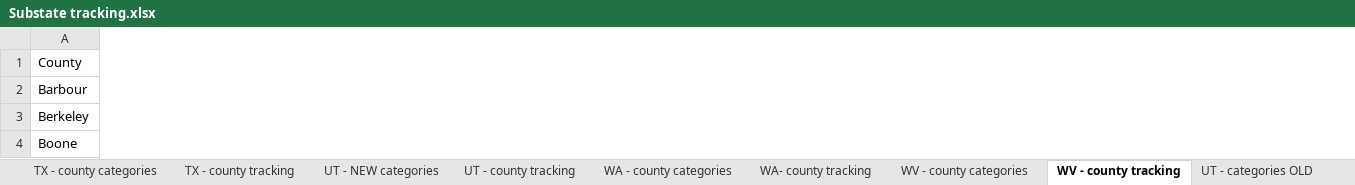
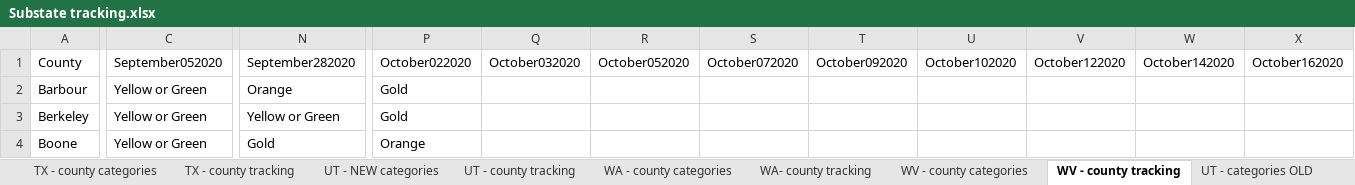
Before and after one commit to COVID19StatePolicy/SocialDistancing, an Excel workbook: source/Substate tracking.xlsx, sheet WV - county tracking, drawn as a sheet; only a part is shown, gaps mark what is left out; values as stored, in another font and other column widths than the file's, no cell formats; the diff covers the shown part only; the diff names each change by its address in the sheet, - before the commit and + after, or states it on an @@ line.

```diff
--- a/source/Substate tracking.xlsx (sheet WV - county tracking)
+++ b/source/Substate tracking.xlsx (sheet WV - county tracking)
+column C (September052020), rows 2-4: all Yellow or Green
+column N (September282020), rows 2-4: Orange | Yellow or Green | Gold
+column P (October022020), rows 2-4: Gold | Gold | Orange
+column Q (October032020), empty
+column R (October052020), empty
+column S (October072020), empty
+column T (October092020), empty
+column U (October102020), empty
+column V (October122020), empty
+column W (October142020), empty
+column X (October162020), empty
```
Also changed, not shown: 1 added row, 1 removed row, 53 added columns, 21 removed columns and 771 edited cells elsewhere in this sheet, sheet WV - county categories, sheet CO - county tracking, sheet UT - county tracking, sheet CA - county tracking, sheet IN - county tracking, NEW (2), sheet UT - NEW categories, cell formats, 56 other files.
